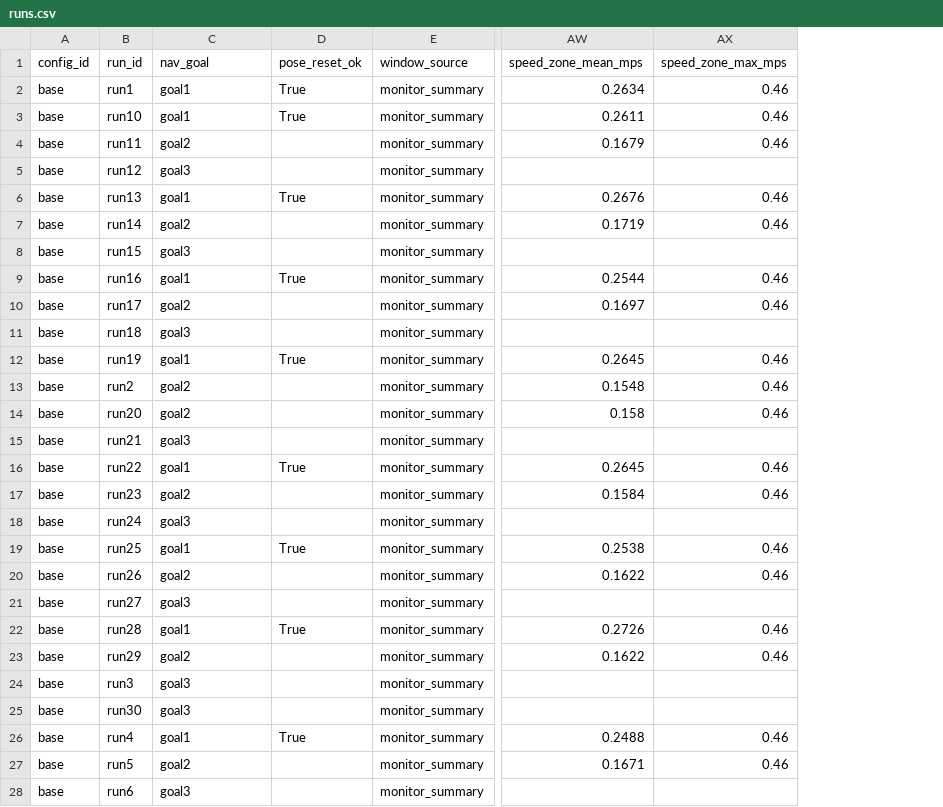
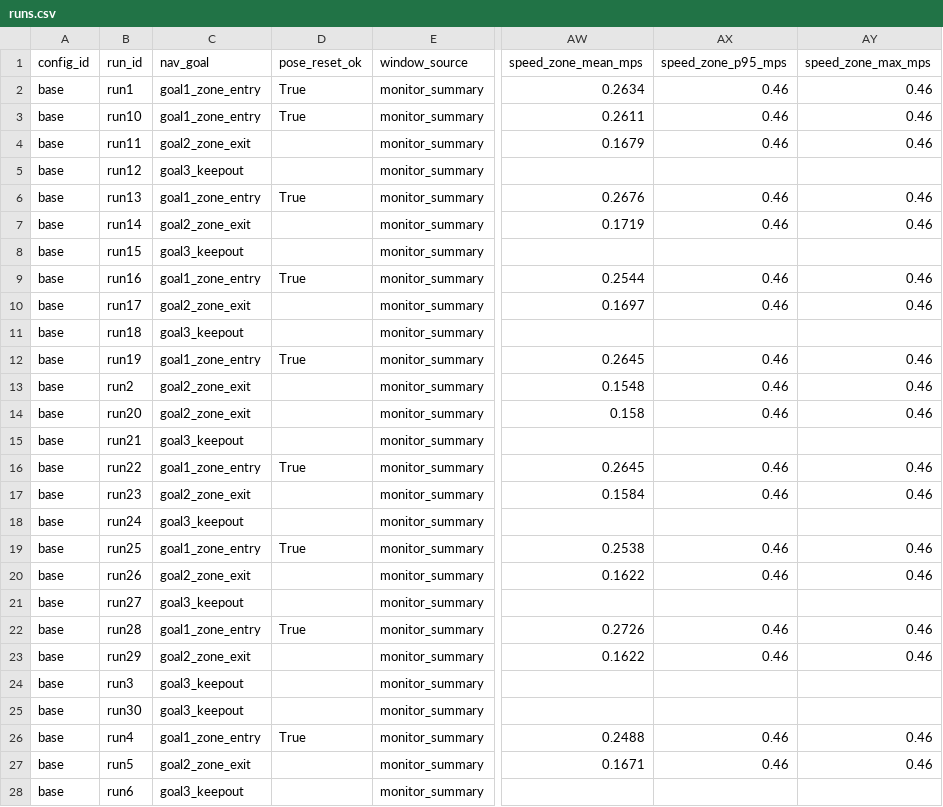
Before and after one commit to laurassternchen/bachelor-s-thesis, a CSV file: safety_monitor/analysis/results/runs.csv, drawn as a sheet; only a part is shown, gaps mark what is left out; the diff covers the shown part only; the diff names each change by its address in the sheet, - before the commit and + after, or states it on an @@ line.

```diff
--- a/safety_monitor/analysis/results/runs.csv
+++ b/safety_monitor/analysis/results/runs.csv
+column AX (speed_zone_p95_mps), rows 2-27: 0.46 | 0.46 | 0.46 |  | 0.46 | 0.46 |  | 0.46 | 0.46 |  | 0.46 | 0.46 | 0.46 |  | 0.46 | 0.46 |  | 0.46 | 0.46 |  | 0.46 | 0.46 |  |  | 0.46 | 0.46
-C2:C3 (nav_goal): goal1
+C2:C3 (nav_goal): goal1_zone_entry
-C4 (nav_goal): goal2
+C4 (nav_goal): goal2_zone_exit
-C5 (nav_goal): goal3
+C5 (nav_goal): goal3_keepout
-C6 (nav_goal): goal1
+C6 (nav_goal): goal1_zone_entry
-C7 (nav_goal): goal2
+C7 (nav_goal): goal2_zone_exit
-C8 (nav_goal): goal3
+C8 (nav_goal): goal3_keepout
-C9 (nav_goal): goal1
+C9 (nav_goal): goal1_zone_entry
-C10 (nav_goal): goal2
+C10 (nav_goal): goal2_zone_exit
-C11 (nav_goal): goal3
+C11 (nav_goal): goal3_keepout
-C12 (nav_goal): goal1
+C12 (nav_goal): goal1_zone_entry
-C13:C14 (nav_goal): goal2
+C13:C14 (nav_goal): goal2_zone_exit
-C15 (nav_goal): goal3
+C15 (nav_goal): goal3_keepout
-C16 (nav_goal): goal1
+C16 (nav_goal): goal1_zone_entry
-C17 (nav_goal): goal2
+C17 (nav_goal): goal2_zone_exit
-C18 (nav_goal): goal3
+C18 (nav_goal): goal3_keepout
-C19 (nav_goal): goal1
+C19 (nav_goal): goal1_zone_entry
-C20 (nav_goal): goal2
+C20 (nav_goal): goal2_zone_exit
-C21 (nav_goal): goal3
+C21 (nav_goal): goal3_keepout
-C22 (nav_goal): goal1
+C22 (nav_goal): goal1_zone_entry
-C23 (nav_goal): goal2
+C23 (nav_goal): goal2_zone_exit
-C24:C25 (nav_goal): goal3
+C24:C25 (nav_goal): goal3_keepout
-C26 (nav_goal): goal1
+C26 (nav_goal): goal1_zone_entry
-C27 (nav_goal): goal2
+C27 (nav_goal): goal2_zone_exit
-C28 (nav_goal): goal3
+C28 (nav_goal): goal3_keepout
```
Also changed, not shown: 93 edited cells elsewhere in this file, safety_monitor/analysis/results/claim_status.csv, safety_monitor/analysis/results/events.csv, 12 other files.
